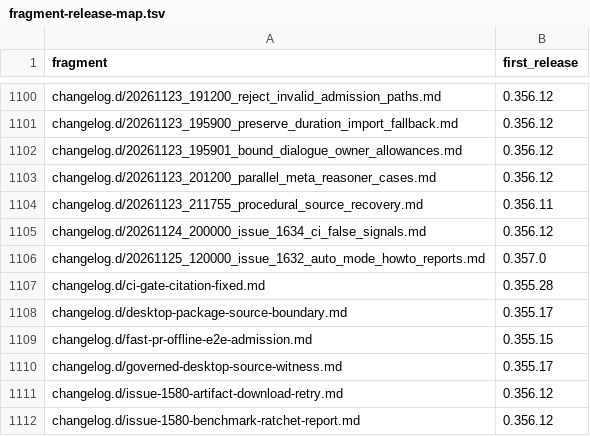
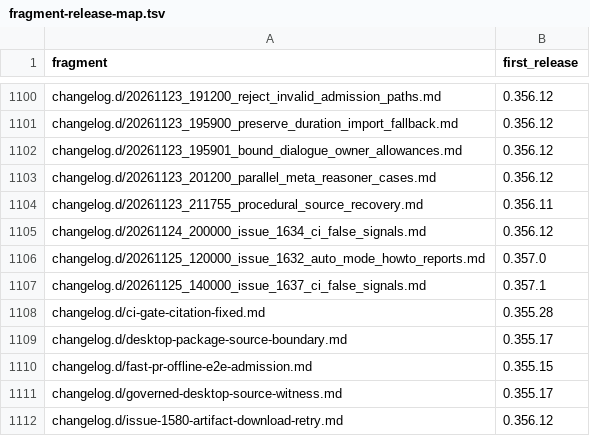
Before and after one commit to link-assistant/formal-ai, a TSV file: docs/case-studies/issue-711/fragment-release-map.tsv, drawn as a sheet; only a part is shown, gaps mark what is left out; the shorter side is filled out with more unchanged rows.

```diff
--- a/docs/case-studies/issue-711/fragment-release-map.tsv
+++ b/docs/case-studies/issue-711/fragment-release-map.tsv
@@ -1106,2 +1106,3 @@ changelog.d/20261124_200000_issue_1634_ci_false_signals.md	0.356.12
 changelog.d/20261125_120000_issue_1632_auto_mode_howto_reports.md	0.357.0
+changelog.d/20261125_140000_issue_1637_ci_false_signals.md	0.357.1
 changelog.d/ci-gate-citation-fixed.md	0.355.28
```
Also changed, not shown: 9 other files.
